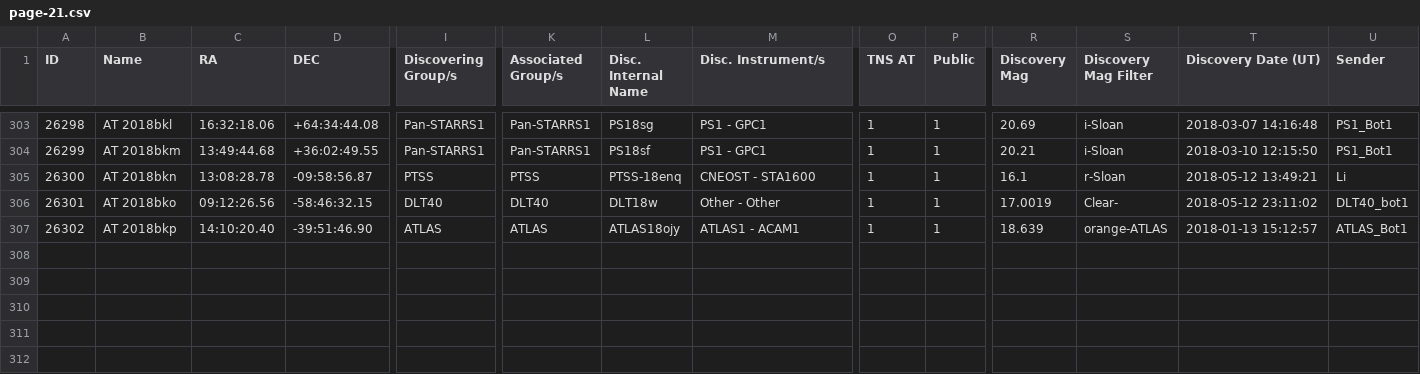
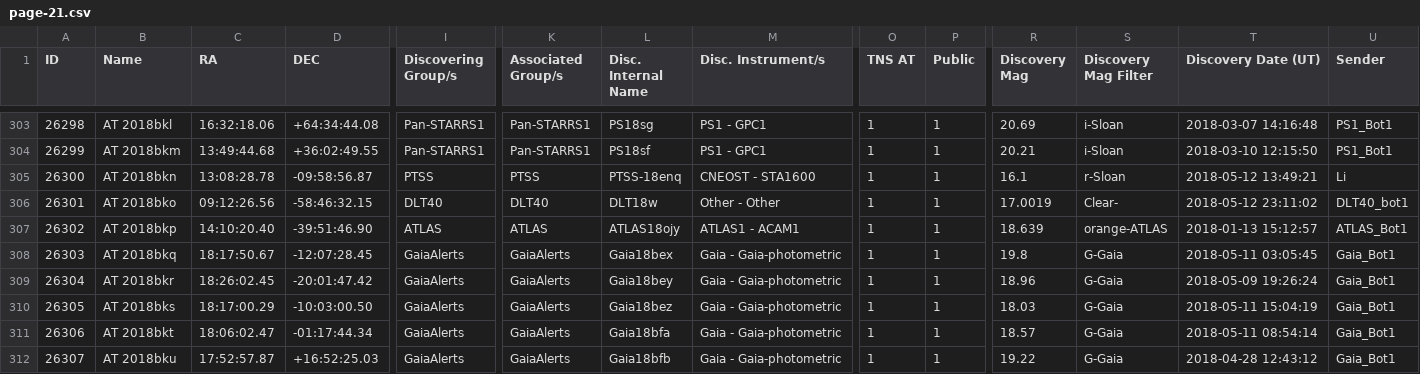
Before and after one commit to astrocatalogs/kne-external, a CSV file: TNS/page-21.csv, drawn as a sheet; only a part is shown, gaps mark what is left out; rows hold the shown columns only; the diff covers the shown part only; the diff names each change by its address in the sheet, - before the commit and + after, or states it on an @@ line.

Commit message:
Astrocats v'0.3.36' SHA'e7b5190f45a78d4101ac73f73d9b46a6f1ff43ff' - KilonovaCatalog SHA'68e690d1994fc0f5146f70c55fccf99406b645f8' : 'push' - adding all files.

```diff
--- a/TNS/page-21.csv
+++ b/TNS/page-21.csv
+row 308: 26303 | AT 2018bkq | 18:17:50.67 | -12:07:28.45 | GaiaAlerts | GaiaAlerts | Gaia18bex | Gaia - Gaia-photometric | 1 | 1 | 19.8 | G-Gaia | 2018-05-11 03:05:45 | Gaia_Bot1
+row 309: 26304 | AT 2018bkr | 18:26:02.45 | -20:01:47.42 | GaiaAlerts | GaiaAlerts | Gaia18bey | Gaia - Gaia-photometric | 1 | 1 | 18.96 | G-Gaia | 2018-05-09 19:26:24 | Gaia_Bot1
+row 310: 26305 | AT 2018bks | 18:17:00.29 | -10:03:00.50 | GaiaAlerts | GaiaAlerts | Gaia18bez | Gaia - Gaia-photometric | 1 | 1 | 18.03 | G-Gaia | 2018-05-11 15:04:19 | Gaia_Bot1
+row 311: 26306 | AT 2018bkt | 18:06:02.47 | -01:17:44.34 | GaiaAlerts | GaiaAlerts | Gaia18bfa | Gaia - Gaia-photometric | 1 | 1 | 18.57 | G-Gaia | 2018-05-11 08:54:14 | Gaia_Bot1
+row 312: 26307 | AT 2018bku | 17:52:57.87 | +16:52:25.03 | GaiaAlerts | GaiaAlerts | Gaia18bfb | Gaia - Gaia-photometric | 1 | 1 | 19.22 | G-Gaia | 2018-04-28 12:43:12 | Gaia_Bot1
```
Also changed, not shown: 4 added rows and 45 edited cells elsewhere in this file, TNS/index.csv.
